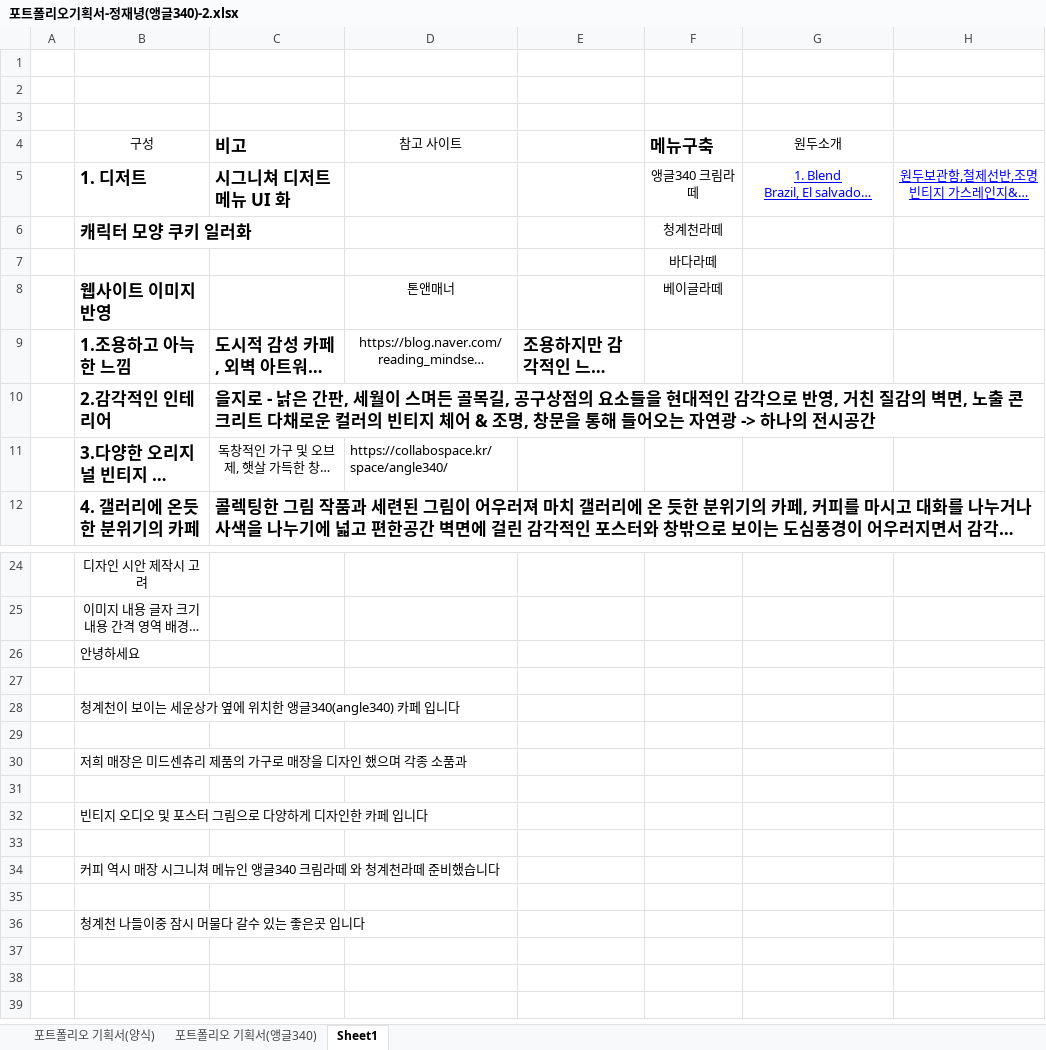
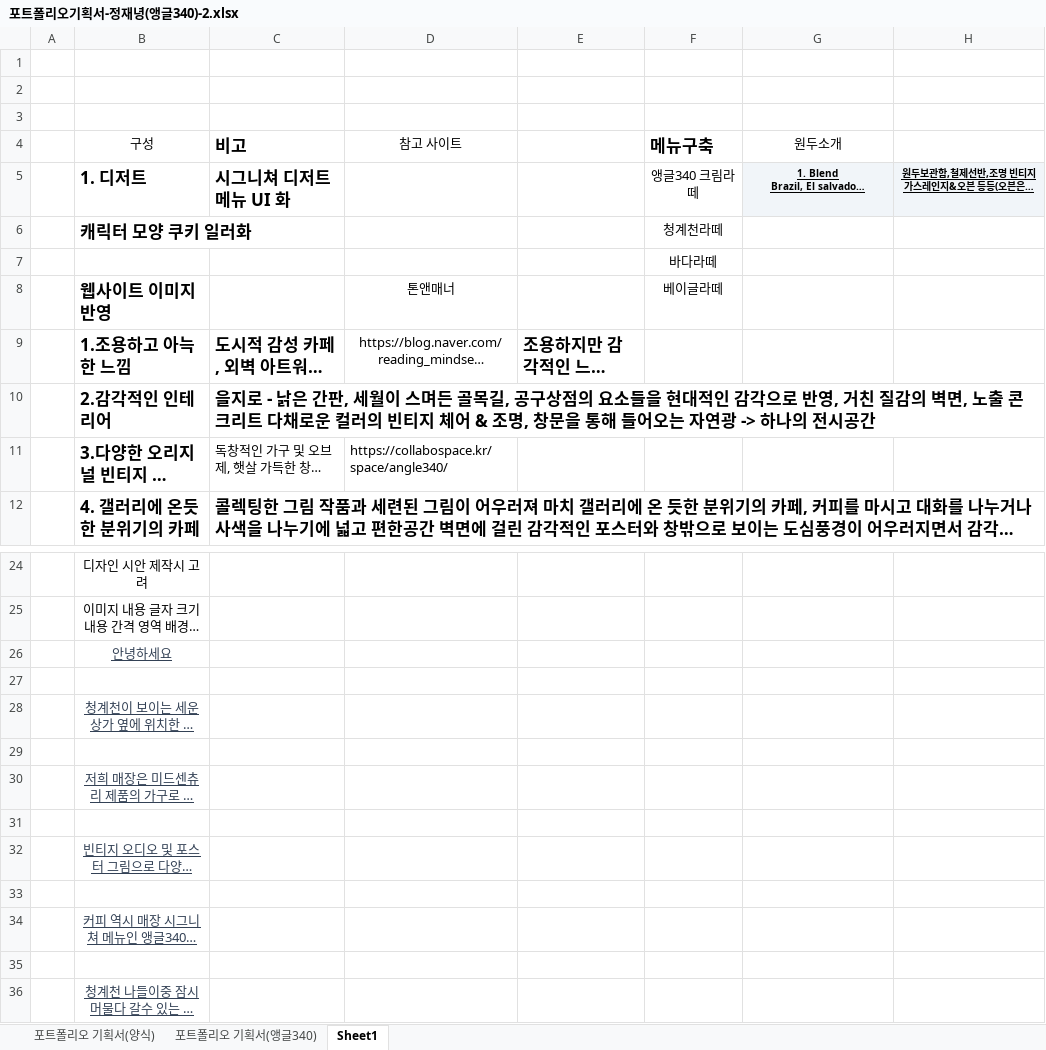
Before and after one commit to JaenyungJeong/JJN, an Excel workbook: 00 포트폴리오/포트폴리오기획서-정재녕(앵글340)-2.xlsx, sheet Sheet1, drawn as a sheet; only a part is shown, gaps mark what is left out; long unchanged cells end in …; values as stored, in another font and other column widths than the file's, no borders; the diff names each change by its address in the sheet, - before the commit and + after, or states it on an @@ line.

```diff
--- a/00 포트폴리오/포트폴리오기획서-정재녕(앵글340)-2.xlsx (sheet Sheet1)
+++ b/00 포트폴리오/포트폴리오기획서-정재녕(앵글340)-2.xlsx (sheet Sheet1)
@@ G5:H5 fill: none → #F1F5F9, bold: off → on, text colour: #0000FF → black, text size: smaller @@
-C11 alignment: center
+C11 alignment: left
@@ B26 underline: off → on, text colour: black → #334155, alignment: left → center @@
@@ B28 underline: off → on, text colour: black → #334155, alignment: left → center @@
@@ B30 underline: off → on, text colour: black → #334155, alignment: left → center @@
@@ B32 underline: off → on, text colour: black → #334155, alignment: left → center @@
@@ B34 underline: off → on, text colour: black → #334155, alignment: left → center @@
@@ B36 underline: off → on, text colour: black → #334155, alignment: left → center @@
```
Also changed, not shown: sheet 포트폴리오 기획서(앵글340), sheet 포트폴리오 기획서(양식), 1 other file.
